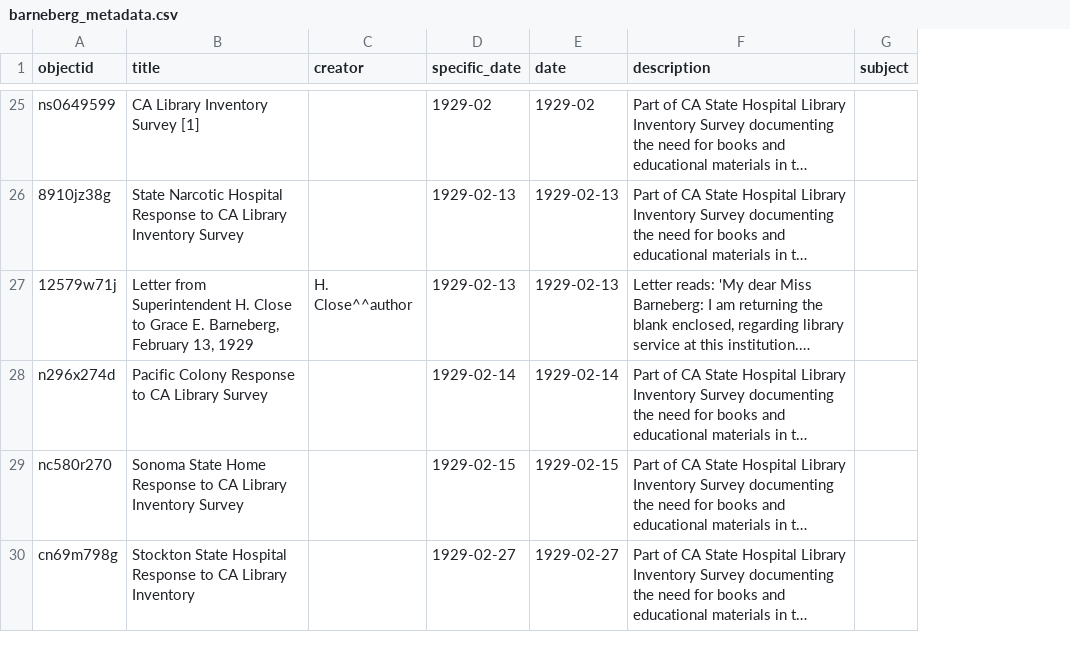
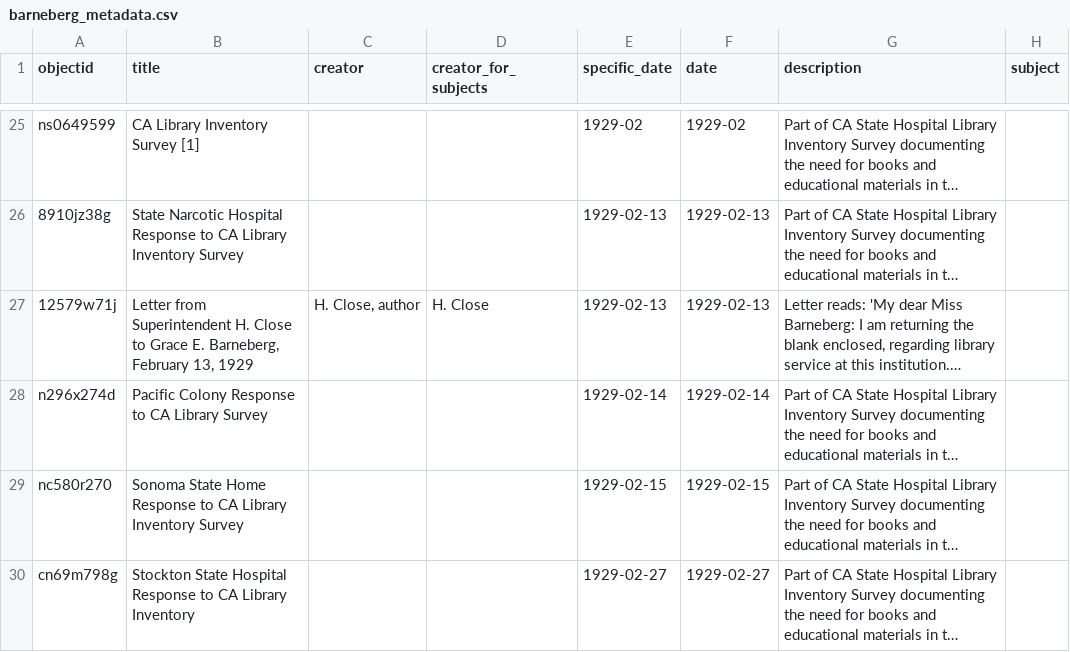
Before and after one commit to cburns39/barneberg_cb, a CSV file: _data/barneberg_metadata.csv, drawn as a sheet; only a part is shown, gaps mark what is left out; long unchanged cells end in …; the diff covers the shown part only; the diff names each change by its address in the sheet, - before the commit and + after, or states it on an @@ line.

```diff
--- a/_data/barneberg_metadata.csv
+++ b/_data/barneberg_metadata.csv
+column D (creator_for_subjects), row 27: H. Close
-C27 (creator): H. Close^^author
+C27 (creator): H. Close, author
```
Also changed, not shown: 30 edited cells elsewhere in this file.
